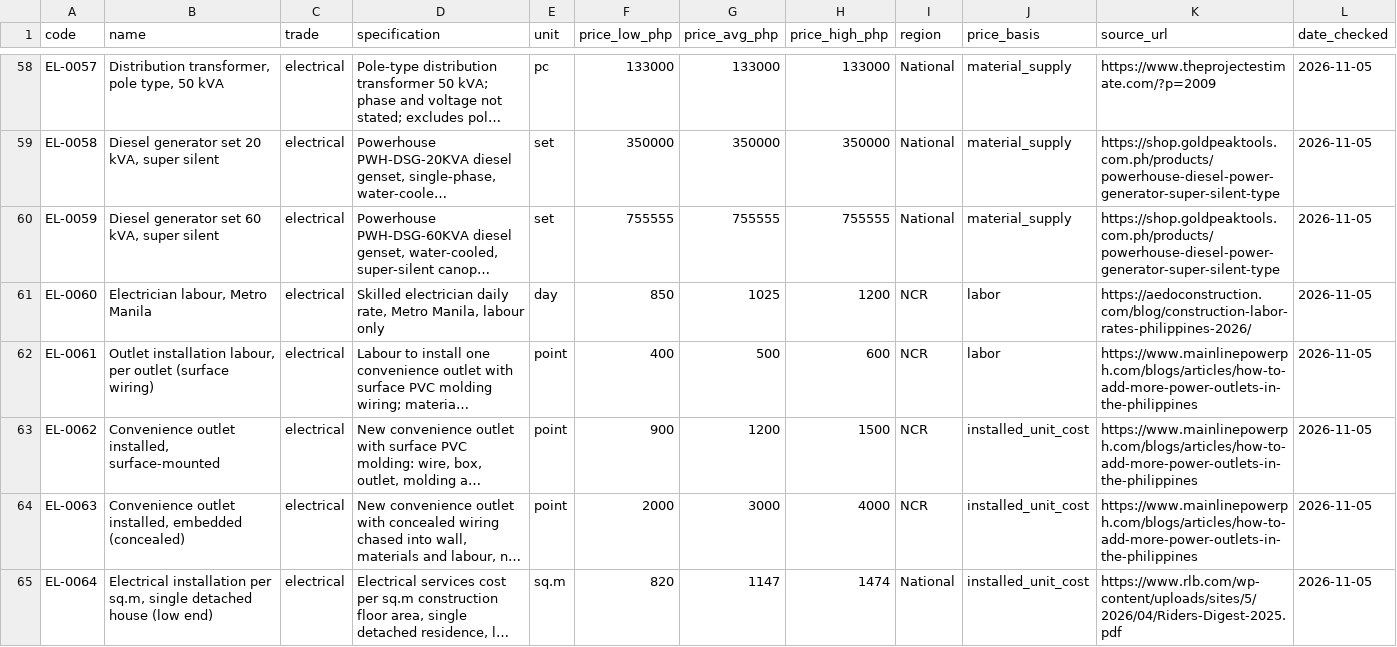
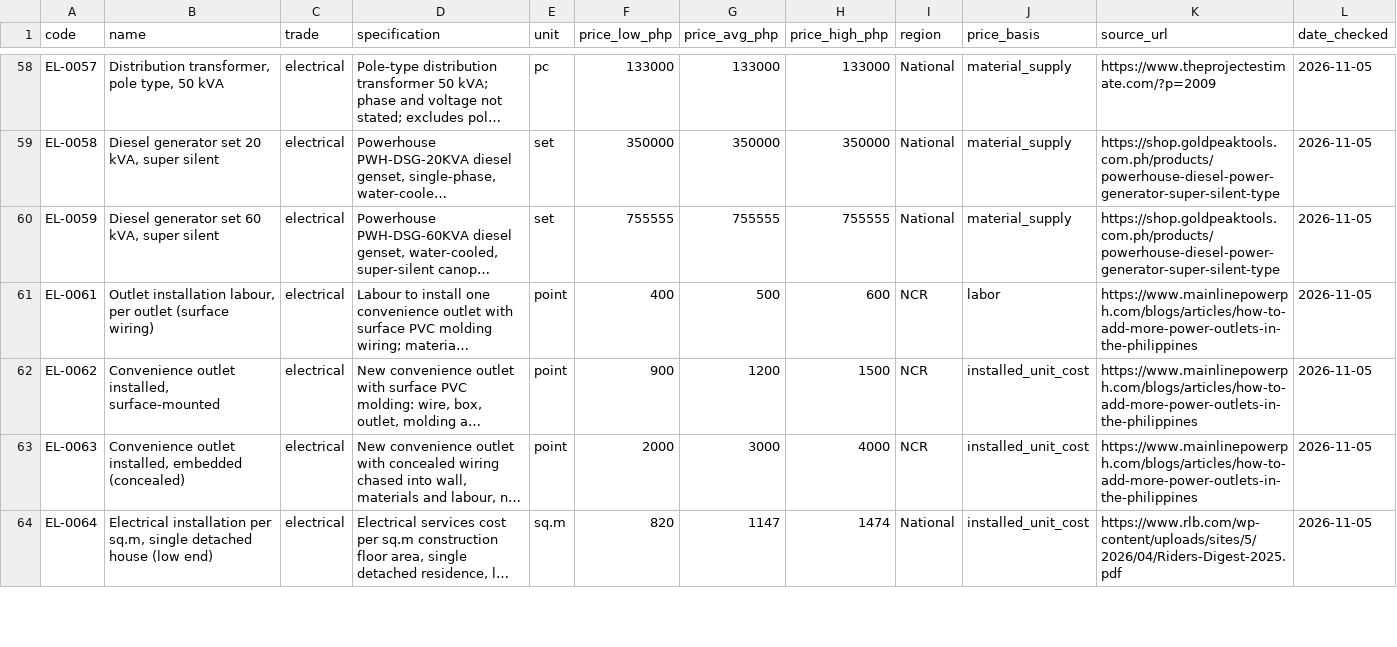
Before and after one commit to Third-Code-Solutions/ERP, a CSV file: data/catalogue/13-electrical.csv, drawn as a sheet; only a part is shown, gaps mark what is left out; long unchanged cells end in …; rows hold the shown columns only; the diff names each change by its address in the sheet, - before the commit and + after, or states it on an @@ line.

```diff
--- a/data/catalogue/13-electrical.csv
+++ b/data/catalogue/13-electrical.csv
-row 61: EL-0060 | Electrician labour, Metro Manila | electrical | Skilled electrician daily rate, Metro Manila, labour only | day | 850 | 1025 | 1200 | NCR | labor | https://aedoconstruction.com/blog/construction-labor-rates-philippines-2026/ | 2026-11-05
```
Also changed, not shown: data/catalogue/01-earthworks.csv, data/catalogue/04-formwork.csv, 18 other files.
